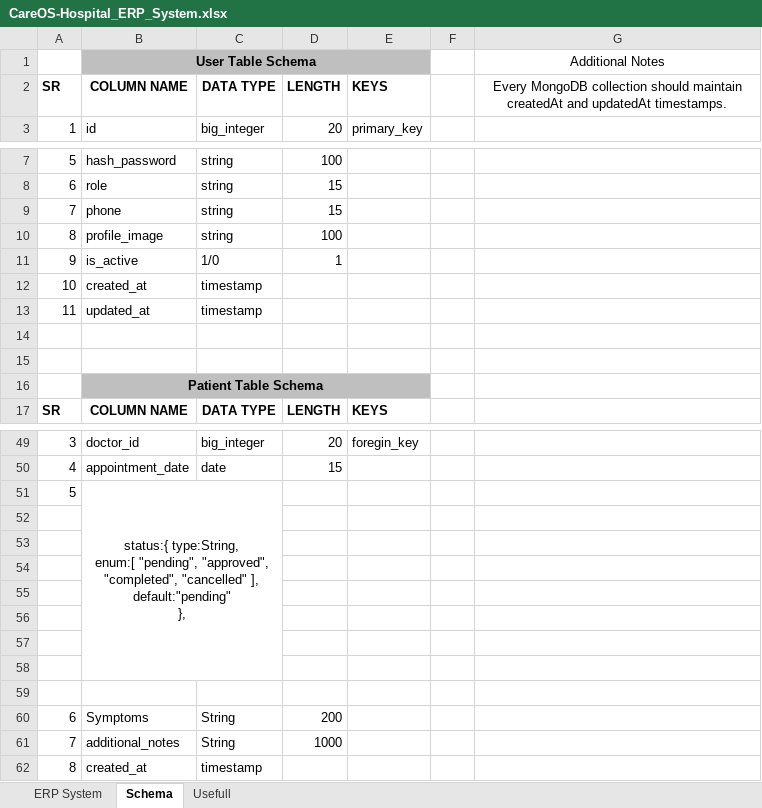
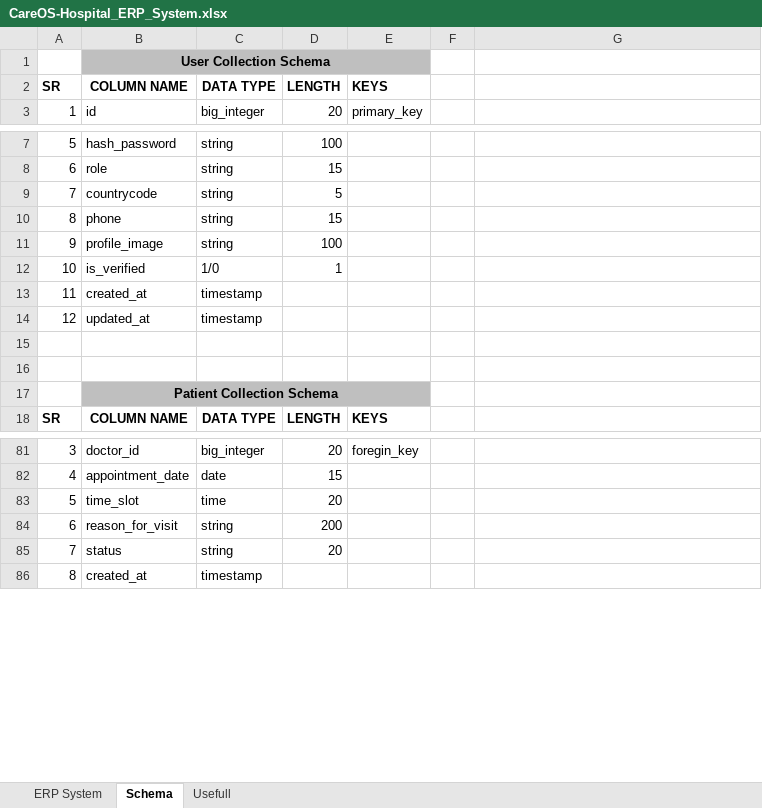
Before and after one commit to HetLimbani-learnerboy/CareOS, an Excel workbook: CareOS-Hospital_ERP_System.xlsx, sheet Schema, drawn as a sheet; only a part is shown, gaps mark what is left out; values as stored, in another font and other column widths than the file's, no borders; removed rows and columns are numbered as before the commit, all else as after; ↵ is a line break in a cell; the diff covers the shown part only; the diff names each change by its address in the sheet, - before the commit and + after, or states it on an @@ line.

```diff
--- a/CareOS-Hospital_ERP_System.xlsx (sheet Schema)
+++ b/CareOS-Hospital_ERP_System.xlsx (sheet Schema)
-row 1:  | User Table Schema |  |  |  |  | Additional Notes
+row 1:  | User Collection Schema
-G2: Every MongoDB collection should maintain createdAt and updatedAt timestamps.
+G2: (empty)
+row 9: 7 | countrycode | string | 5
-A10: 7
+A10: 8
-A11: 8
+A11: 9
-A12: 9
+A12: 10
-B12: is_active
+B12: is_verified
-row 12: 10 | created_at | timestamp
-B13: updated_at
+B13: created_at
+row 14: 12 | updated_at | timestamp
-B17: Patient Table Schema
+B17: Patient Collection Schema
-row 51: 5 | status:{ type:String, ↵ enum:[ "pending", "approved", ↵ "completed", "cancelled" ], ↵ default:"pending" ↵ },
-row 83: (empty)
+row 83: 5 | time_slot | time | 20
-row 53: (empty)
-row 54: (empty)
-row 55: (empty)
-row 56: (empty)
-row 57: (empty)
-row 58: (empty)
-row 59: (empty)
-B84: Symptoms
+B84: reason_for_visit
-C84:C85: String
+C84:C85: string
-B85: additional_notes
+B85: status
-D85: 1000
+D85: 20
```
Also changed, not shown: 32 added rows, 1 removed row and 5 edited cells elsewhere in this sheet, sheet Usefull, sheet ERP System, 9 other files.
